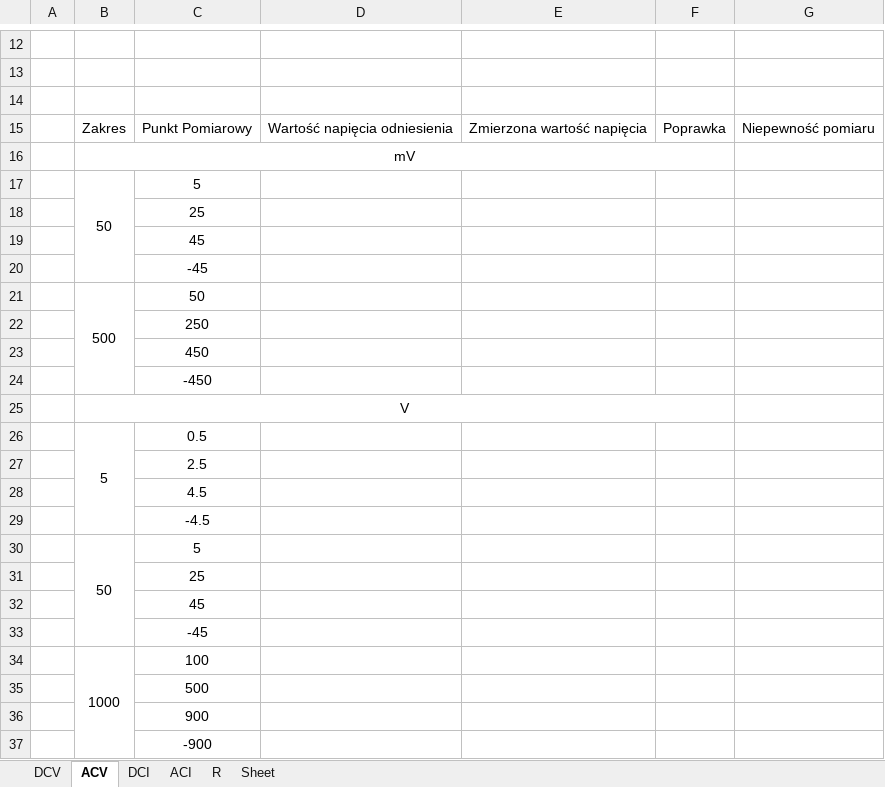
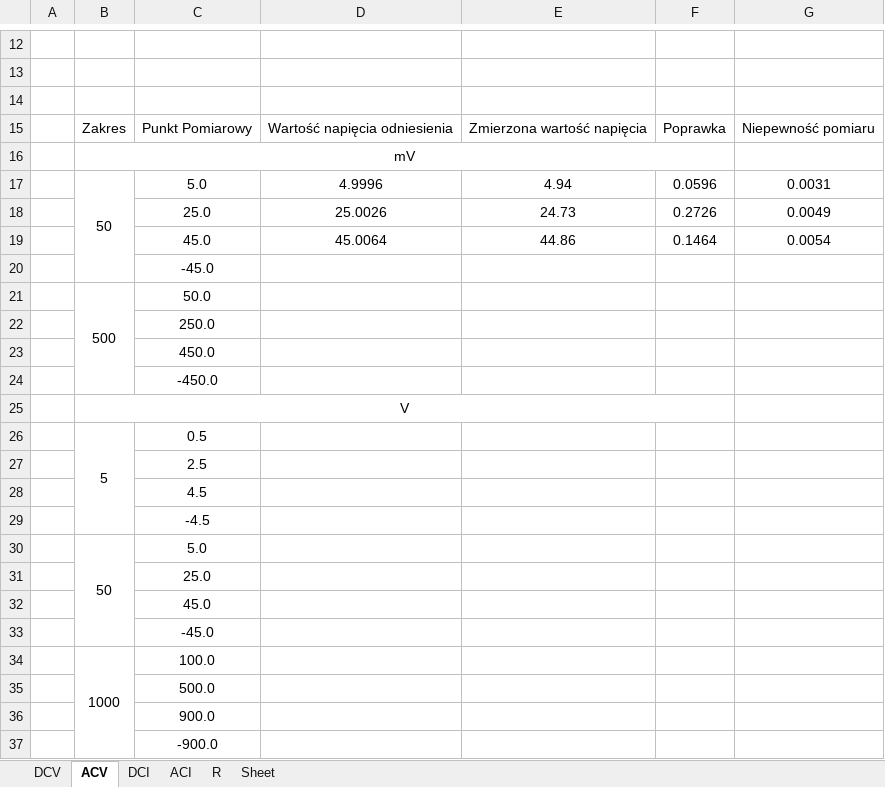
Before and after one commit to matekw26/WitasInzynierka, an Excel workbook: Modele/Sanwa PC5000a.xlsx, sheet ACV, drawn as a sheet; only a part is shown, gaps mark what is left out; values as stored, in another font and other column widths than the file's, no borders; removed rows and columns are numbered as before the commit, all else as after; the diff names each change by its address in the sheet, - before the commit and + after, or states it on an @@ line.

Commit message:
sanwa5000a test

```diff
--- a/Modele/Sanwa PC5000a.xlsx (sheet ACV)
+++ b/Modele/Sanwa PC5000a.xlsx (sheet ACV)
-row 17:  | 50 | 5
-row 18:  |  | 25
-row 19:  |  | 45
+row 17:  | 50 | 5.0 | 4.9996 | 4.94 | 0.0596 | 0.0031
+row 18:  |  | 25.0 | 25.0026 | 24.73 | 0.2726 | 0.0049
+row 19:  |  | 45.0 | 45.0064 | 44.86 | 0.1464 | 0.0054
-C20: -45
+C20: -45.0
-C21: 50
+C21: 50.0
-C22: 250
+C22: 250.0
-C23: 450
+C23: 450.0
-C24: -450
+C24: -450.0
-C30: 5
+C30: 5.0
-C31: 25
+C31: 25.0
-C32: 45
+C32: 45.0
-C33: -45
+C33: -45.0
-C34: 100
+C34: 100.0
-C35: 500
+C35: 500.0
-C36: 900
+C36: 900.0
-C37: -900
+C37: -900.0
```
Also changed, not shown: Modele/Sanwa PC500.xlsx, Modele/testowy.xlsx, 7 other files.
